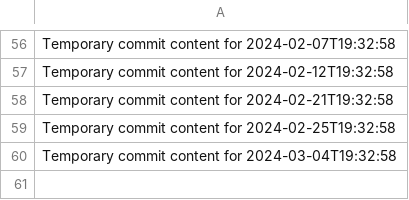
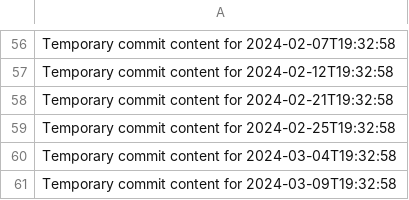
Before and after one commit to Ilovecheesecake/super-rotary-phone, a CSV file: data.csv, drawn as a sheet; only a part is shown, gaps mark what is left out.

```diff
--- a/data.csv
+++ b/data.csv
@@ -60 +60,2 @@ Temporary commit content for 2024-02-25T19:32:58
 Temporary commit content for 2024-03-04T19:32:58
+Temporary commit content for 2024-03-09T19:32:58
```
